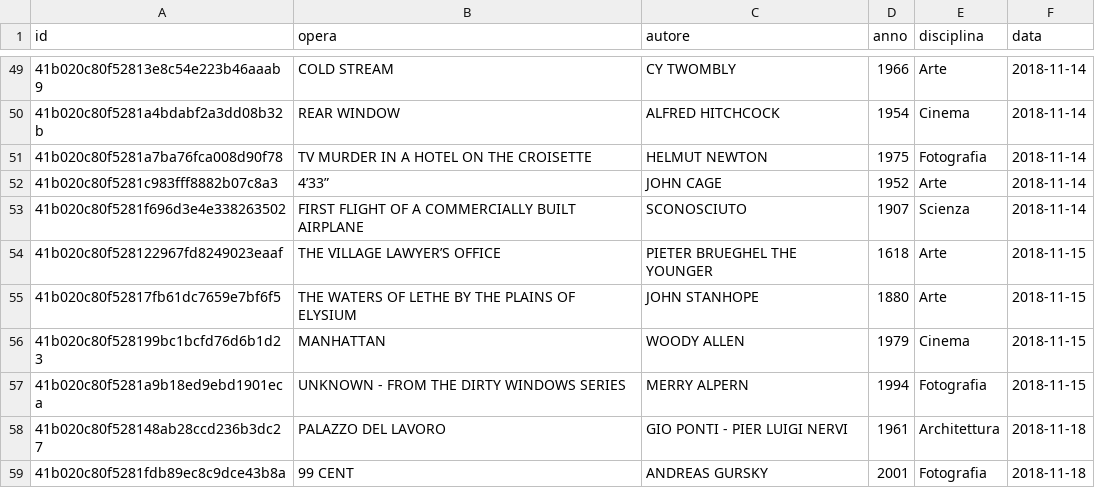
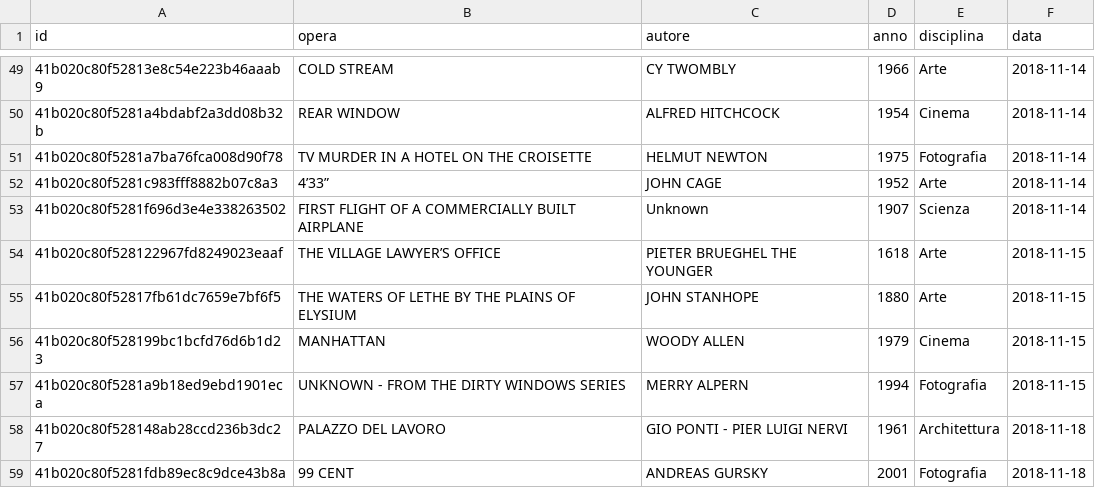
Before and after one commit to arkonaro/mnemotheca, a TSV file: src/notion.tsv, drawn as a sheet; only a part is shown, gaps mark what is left out.

```diff
--- a/src/notion.tsv
+++ b/src/notion.tsv
@@ -52,3 +52,3 @@ id	opera	autore	anno	disciplina	data
 41b020c80f5281c983fff8882b07c8a3	4’33”	JOHN CAGE	1952	Arte	2018-11-14
-41b020c80f5281f696d3e4e338263502	FIRST FLIGHT OF A COMMERCIALLY BUILT AIRPLANE	SCONOSCIUTO	1907	Scienza	2018-11-14
+41b020c80f5281f696d3e4e338263502	FIRST FLIGHT OF A COMMERCIALLY BUILT AIRPLANE	Unknown	1907	Scienza	2018-11-14
 41b020c80f528122967fd8249023eaaf	THE VILLAGE LAWYER’S OFFICE	PIETER BRUEGHEL THE YOUNGER	1618	Arte	2018-11-15
```
Also changed, not shown: 1 other file.
